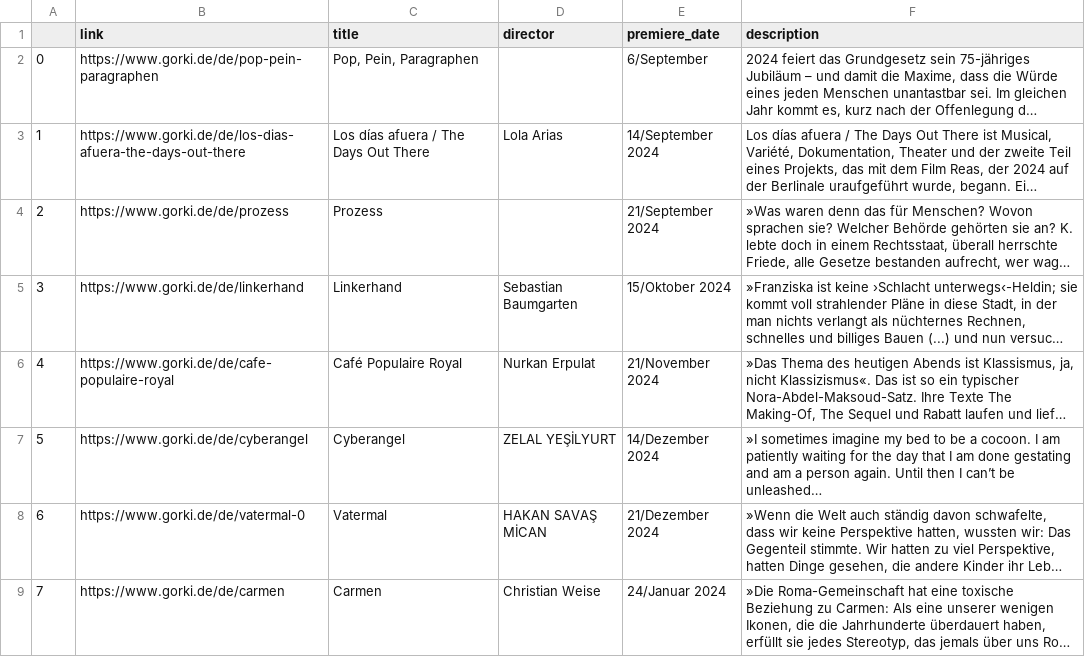
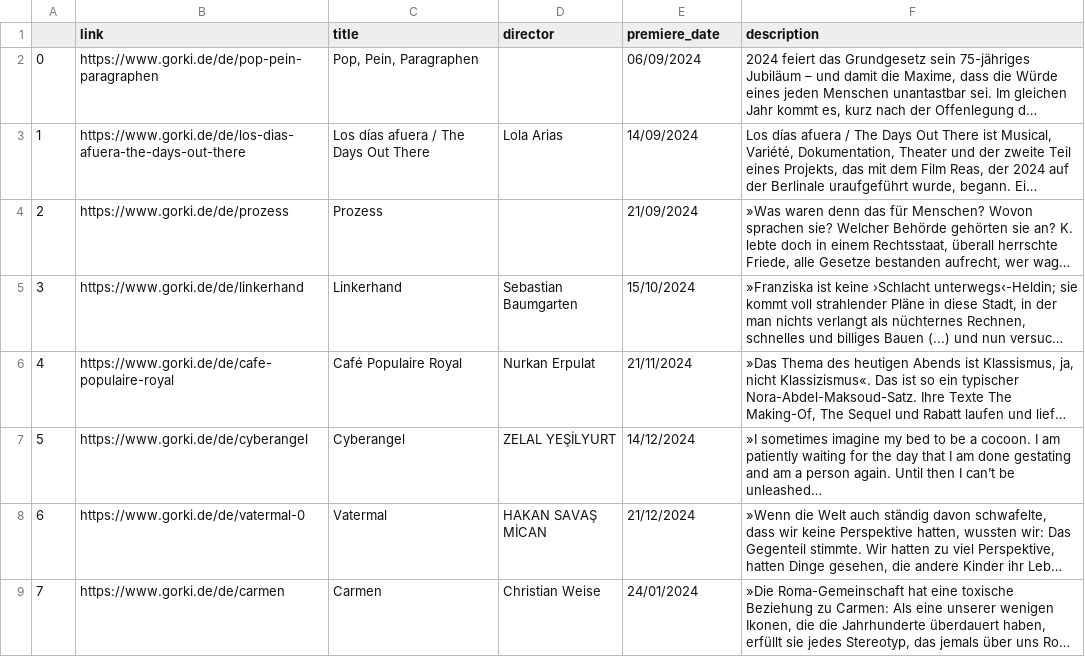
Before and after one commit to ljmirani/theater-premieres, a CSV file: gorki_24.csv, drawn as a sheet; long unchanged cells end in …; the diff names each change by its address in the sheet, - before the commit and + after, or states it on an @@ line.

```diff
--- a/gorki_24.csv
+++ b/gorki_24.csv
-E2 (premiere_date): 6/September
+E2 (premiere_date): 06/09/2024
-E3 (premiere_date): 14/September 2024
+E3 (premiere_date): 14/09/2024
-E4 (premiere_date): 21/September 2024
+E4 (premiere_date): 21/09/2024
-E5 (premiere_date): 15/Oktober 2024
+E5 (premiere_date): 15/10/2024
-E6 (premiere_date): 21/November 2024
+E6 (premiere_date): 21/11/2024
-E7 (premiere_date): 14/Dezember 2024
+E7 (premiere_date): 14/12/2024
-E8 (premiere_date): 21/Dezember 2024
+E8 (premiere_date): 21/12/2024
-E9 (premiere_date): 24/Januar 2024
+E9 (premiere_date): 24/01/2024
```
Also changed, not shown: kammer_24.csv, sb_24.csv, 3 other files.
